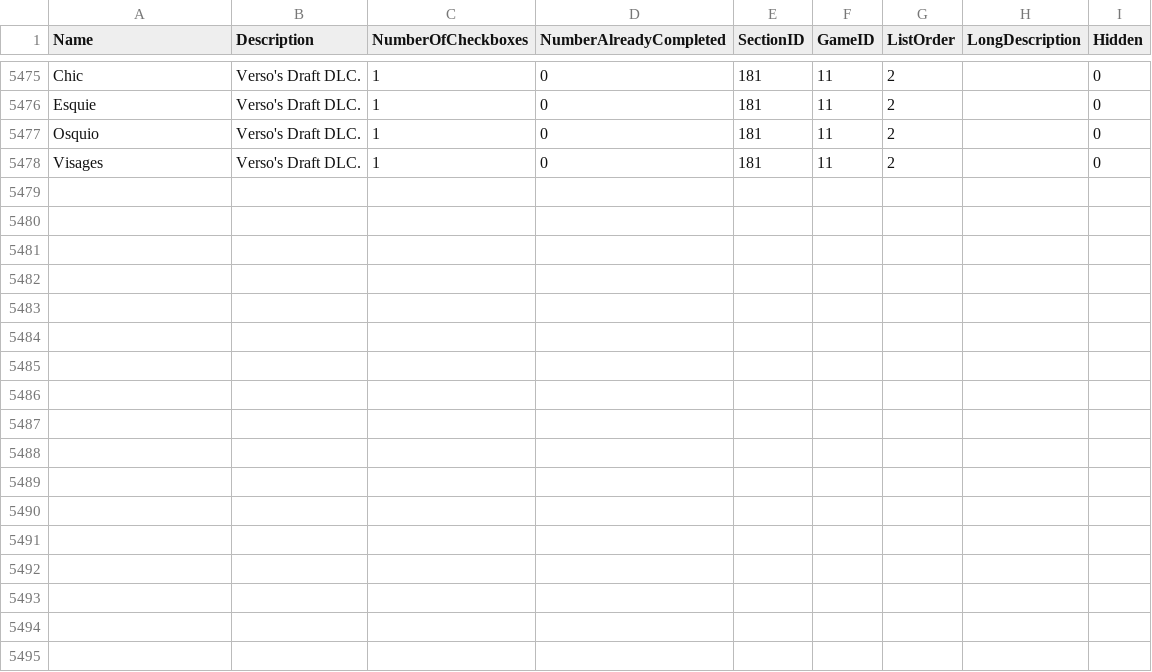
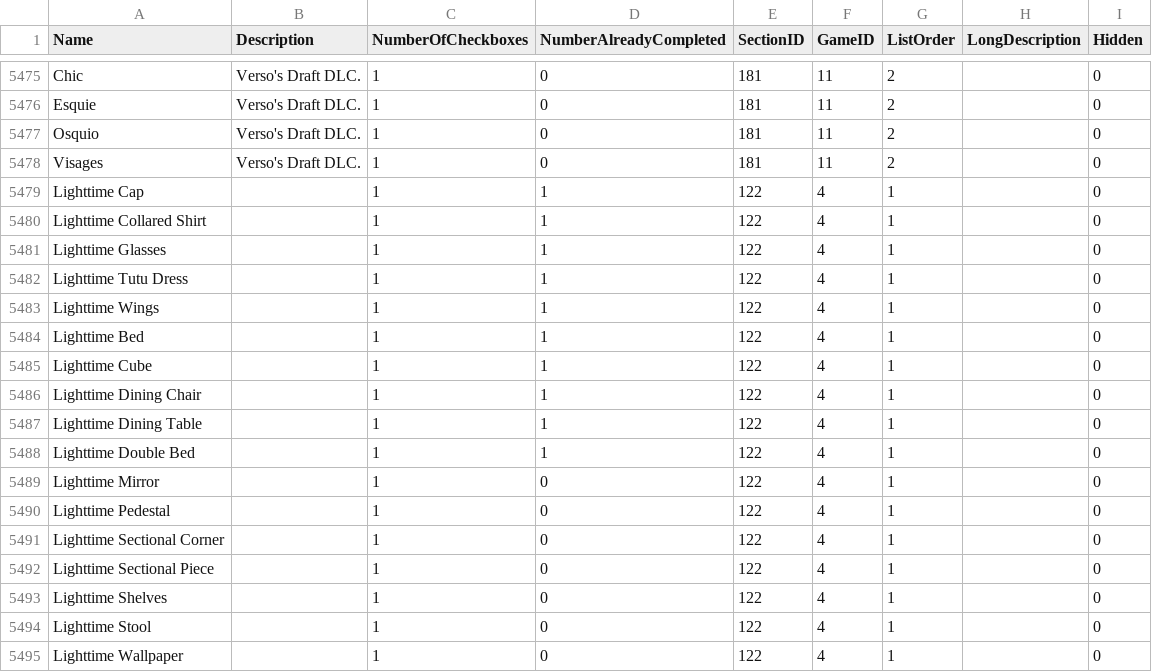
Before and after one commit to cngrindstaff/Achievement-Vault, a CSV file: z_misc/transition-csvs-temp/import_records - all (after initial upserts).csv, drawn as a sheet; only a part is shown, gaps mark what is left out; the diff names each change by its address in the sheet, - before the commit and + after, or states it on an @@ line.

```diff
--- a/z_misc/transition-csvs-temp/import_records - all (after initial upserts).csv
+++ b/z_misc/transition-csvs-temp/import_records - all (after initial upserts).csv
+row 5479: Lighttime Cap |  | 1 | 1 | 122 | 4 | 1 |  | 0
+row 5480: Lighttime Collared Shirt |  | 1 | 1 | 122 | 4 | 1 |  | 0
+row 5481: Lighttime Glasses |  | 1 | 1 | 122 | 4 | 1 |  | 0
+row 5482: Lighttime Tutu Dress |  | 1 | 1 | 122 | 4 | 1 |  | 0
+row 5483: Lighttime Wings |  | 1 | 1 | 122 | 4 | 1 |  | 0
+row 5484: Lighttime Bed |  | 1 | 1 | 122 | 4 | 1 |  | 0
+row 5485: Lighttime Cube |  | 1 | 1 | 122 | 4 | 1 |  | 0
+row 5486: Lighttime Dining Chair |  | 1 | 1 | 122 | 4 | 1 |  | 0
+row 5487: Lighttime Dining Table |  | 1 | 1 | 122 | 4 | 1 |  | 0
+row 5488: Lighttime Double Bed |  | 1 | 1 | 122 | 4 | 1 |  | 0
+row 5489: Lighttime Mirror |  | 1 | 0 | 122 | 4 | 1 |  | 0
+row 5490: Lighttime Pedestal |  | 1 | 0 | 122 | 4 | 1 |  | 0
+row 5491: Lighttime Sectional Corner |  | 1 | 0 | 122 | 4 | 1 |  | 0
+row 5492: Lighttime Sectional Piece |  | 1 | 0 | 122 | 4 | 1 |  | 0
+row 5493: Lighttime Shelves |  | 1 | 0 | 122 | 4 | 1 |  | 0
+row 5494: Lighttime Stool |  | 1 | 0 | 122 | 4 | 1 |  | 0
+row 5495: Lighttime Wallpaper |  | 1 | 0 | 122 | 4 | 1 |  | 0
```
Also changed, not shown: z_misc/transition-csvs-temp/import_records - current process-flowers.csv, z_misc/transition-csvs-temp/import_records - current process.csv.
